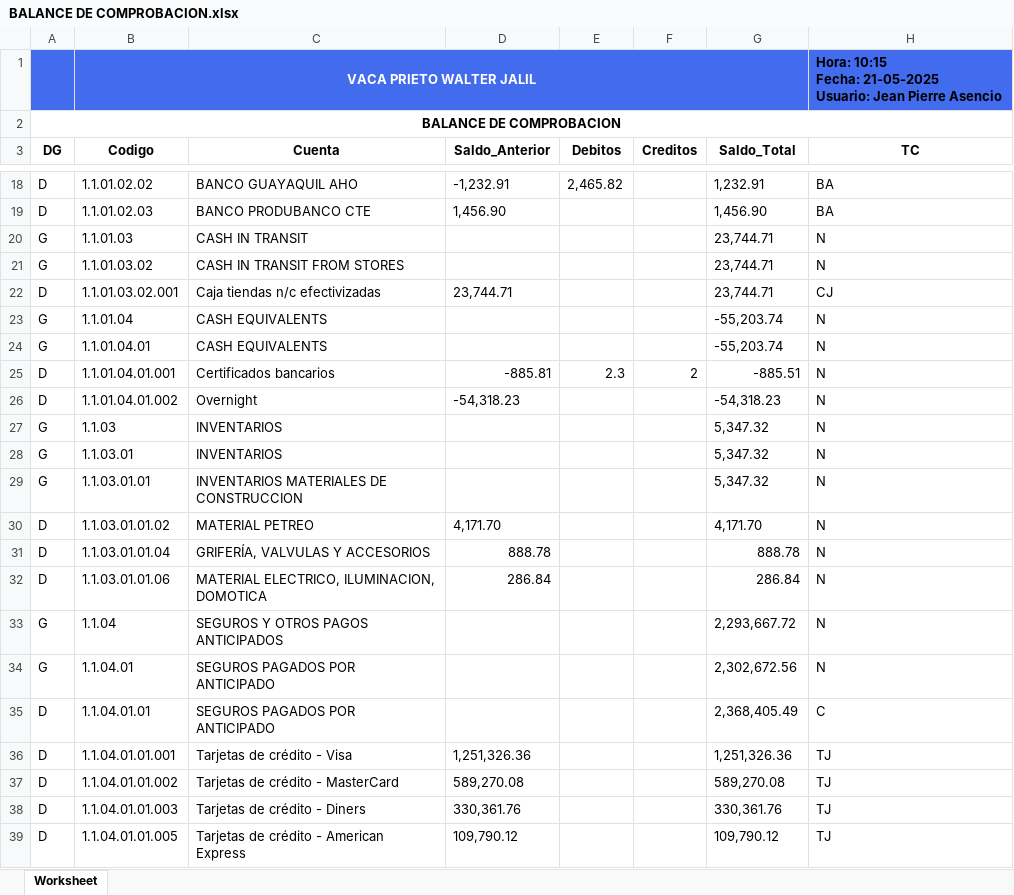
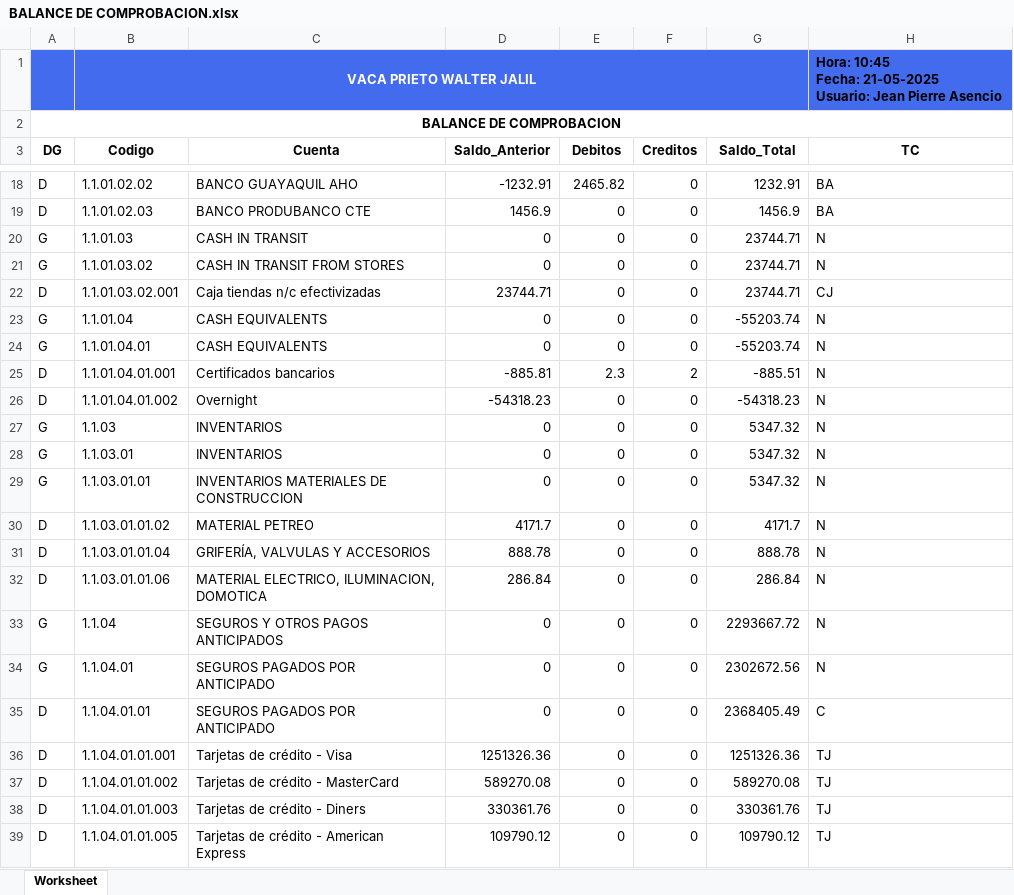
Before and after one commit to DiskCoverWeb/diskcoversystem2, an Excel workbook: TEMP/EMPRESA_998/BALANCE DE COMPROBACION.xlsx, sheet Worksheet, drawn as a sheet; only a part is shown, gaps mark what is left out; values as stored, in another font and other column widths than the file's, no borders; charts and pictures not drawn; ↵ is a line break in a cell; the diff covers the shown part only; the diff names each change by its address in the sheet, - before the commit and + after, or states it on an @@ line.

```diff
--- a/TEMP/EMPRESA_998/BALANCE DE COMPROBACION.xlsx (sheet Worksheet)
+++ b/TEMP/EMPRESA_998/BALANCE DE COMPROBACION.xlsx (sheet Worksheet)
-H1 (TC): Hora: 10:15 ↵ Fecha: 21-05-2025…
+H1 (TC): Hora: 10:45 ↵ Fecha: 21-05-2025…
-D18 (Saldo_Anterior): -1,232.91
+D18 (Saldo_Anterior): -1232.91
-E18 (Debitos): 2,465.82
+E18 (Debitos): 2465.82
-F18:F24 (Creditos): (empty)
+F18:F24 (Creditos): 0
-G18 (Saldo_Total): 1,232.91
+G18 (Saldo_Total): 1232.91
-D19 (Saldo_Anterior): 1,456.90
+D19 (Saldo_Anterior): 1456.9
-E19:E24 (Debitos): (empty)
+E19:E24 (Debitos): 0
-G19 (Saldo_Total): 1,456.90
+G19 (Saldo_Total): 1456.9
-D20:D21 (Saldo_Anterior): (empty)
+D20:D21 (Saldo_Anterior): 0
-G20:G22 (Saldo_Total): 23,744.71
+G20:G22 (Saldo_Total): 23744.71
-D22 (Saldo_Anterior): 23,744.71
+D22 (Saldo_Anterior): 23744.71
-D23:D24 (Saldo_Anterior): (empty)
+D23:D24 (Saldo_Anterior): 0
-G23:G24 (Saldo_Total): -55,203.74
+G23:G24 (Saldo_Total): -55203.74
-D26 (Saldo_Anterior): -54,318.23
+D26 (Saldo_Anterior): -54318.23
-E26:E39 (Debitos): (empty)
+E26:E39 (Debitos): 0
-F26:F39 (Creditos): (empty)
+F26:F39 (Creditos): 0
-G26 (Saldo_Total): -54,318.23
+G26 (Saldo_Total): -54318.23
-D27:D29 (Saldo_Anterior): (empty)
+D27:D29 (Saldo_Anterior): 0
-G27:G29 (Saldo_Total): 5,347.32
+G27:G29 (Saldo_Total): 5347.32
-D30 (Saldo_Anterior): 4,171.70
+D30 (Saldo_Anterior): 4171.7
-G30 (Saldo_Total): 4,171.70
+G30 (Saldo_Total): 4171.7
-D33:D35 (Saldo_Anterior): (empty)
+D33:D35 (Saldo_Anterior): 0
-G33 (Saldo_Total): 2,293,667.72
+G33 (Saldo_Total): 2293667.72
-G34 (Saldo_Total): 2,302,672.56
+G34 (Saldo_Total): 2302672.56
-G35 (Saldo_Total): 2,368,405.49
+G35 (Saldo_Total): 2368405.49
-D36 (Saldo_Anterior): 1,251,326.36
+D36 (Saldo_Anterior): 1251326.36
-G36 (Saldo_Total): 1,251,326.36
+G36 (Saldo_Total): 1251326.36
-D37 (Saldo_Anterior): 589,270.08
+D37 (Saldo_Anterior): 589270.08
-G37 (Saldo_Total): 589,270.08
+G37 (Saldo_Total): 589270.08
-D38 (Saldo_Anterior): 330,361.76
+D38 (Saldo_Anterior): 330361.76
-G38 (Saldo_Total): 330,361.76
+G38 (Saldo_Total): 330361.76
-D39 (Saldo_Anterior): 109,790.12
+D39 (Saldo_Anterior): 109790.12
-G39 (Saldo_Total): 109,790.12
+G39 (Saldo_Total): 109790.12
```
Also changed, not shown: 1581 edited cells elsewhere in this sheet, 16 other files.
